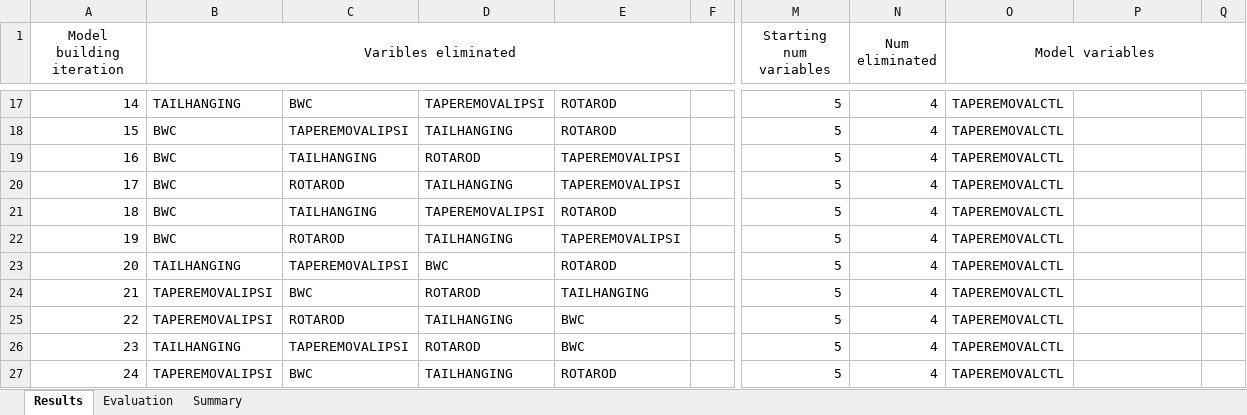
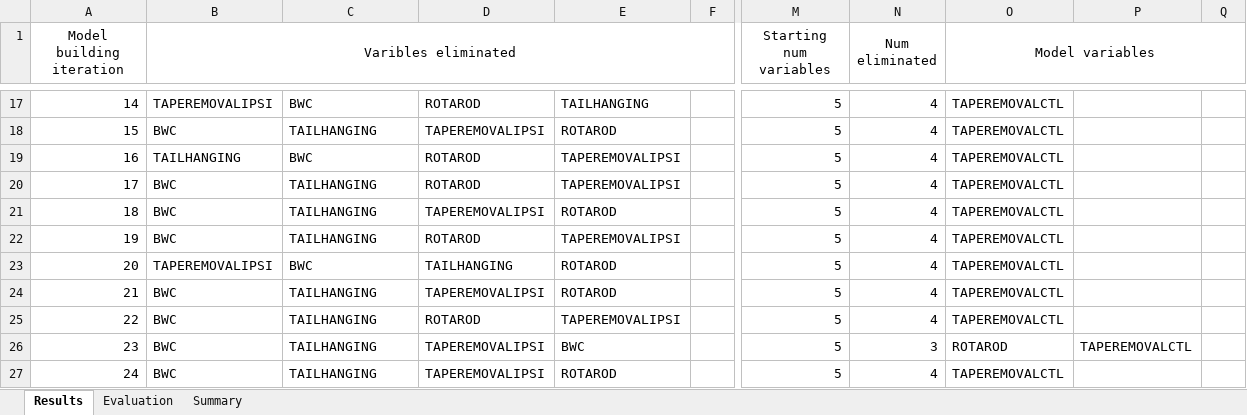
Before and after one commit to nmercadeb/DeepLabCut_to_predict_stroke_on_mice, an Excel workbook: 02_Analyses/Results/BS_exp.xlsx, sheet Results, drawn as a sheet; only a part is shown, gaps mark what is left out; values as stored, in another font and other column widths than the file's, no borders; the diff covers the shown part only; the diff names each change by its address in the sheet, - before the commit and + after, or states it on an @@ line.

```diff
--- a/02_Analyses/Results/BS_exp.xlsx (sheet Results)
+++ b/02_Analyses/Results/BS_exp.xlsx (sheet Results)
-B17 (Varibles eliminated): TAILHANGING
+B17 (Varibles eliminated): TAPEREMOVALIPSI
-D17: TAPEREMOVALIPSI
+D17: ROTAROD
-E17: ROTAROD
+E17: TAILHANGING
-C18: TAPEREMOVALIPSI
+C18: TAILHANGING
-D18: TAILHANGING
+D18: TAPEREMOVALIPSI
-B19 (Varibles eliminated): BWC
+B19 (Varibles eliminated): TAILHANGING
-C19: TAILHANGING
+C19: BWC
-C20: ROTAROD
+C20: TAILHANGING
-D20: TAILHANGING
+D20: ROTAROD
-C22: ROTAROD
+C22: TAILHANGING
-D22: TAILHANGING
+D22: ROTAROD
-B23 (Varibles eliminated): TAILHANGING
+B23 (Varibles eliminated): TAPEREMOVALIPSI
-C23: TAPEREMOVALIPSI
+C23: BWC
-D23: BWC
+D23: TAILHANGING
-B24:B25 (Varibles eliminated): TAPEREMOVALIPSI
+B24:B25 (Varibles eliminated): BWC
-C24: BWC
+C24: TAILHANGING
-D24: ROTAROD
+D24: TAPEREMOVALIPSI
-E24: TAILHANGING
+E24: ROTAROD
-C25: ROTAROD
+C25: TAILHANGING
-D25: TAILHANGING
+D25: ROTAROD
-E25: BWC
+E25: TAPEREMOVALIPSI
-B26 (Varibles eliminated): TAILHANGING
+B26 (Varibles eliminated): BWC
-C26: TAPEREMOVALIPSI
+C26: TAILHANGING
-D26: ROTAROD
+D26: TAPEREMOVALIPSI
-N26 (Num eliminated): 4
+N26 (Num eliminated): 3
-O26 (Model variables): TAPEREMOVALCTL
+O26 (Model variables): ROTAROD
-P26: (empty)
+P26: TAPEREMOVALCTL
-B27 (Varibles eliminated): TAPEREMOVALIPSI
+B27 (Varibles eliminated): BWC
-C27: BWC
+C27: TAILHANGING
-D27: TAILHANGING
+D27: TAPEREMOVALIPSI
```
Also changed, not shown: 604 edited cells elsewhere in this sheet, sheet Evaluation, sheet Summary, 02_Analyses/Results/BS_comp.xlsx, 02_Analyses/Results/dataForStrokeModel.xlsx, 38 other files.
